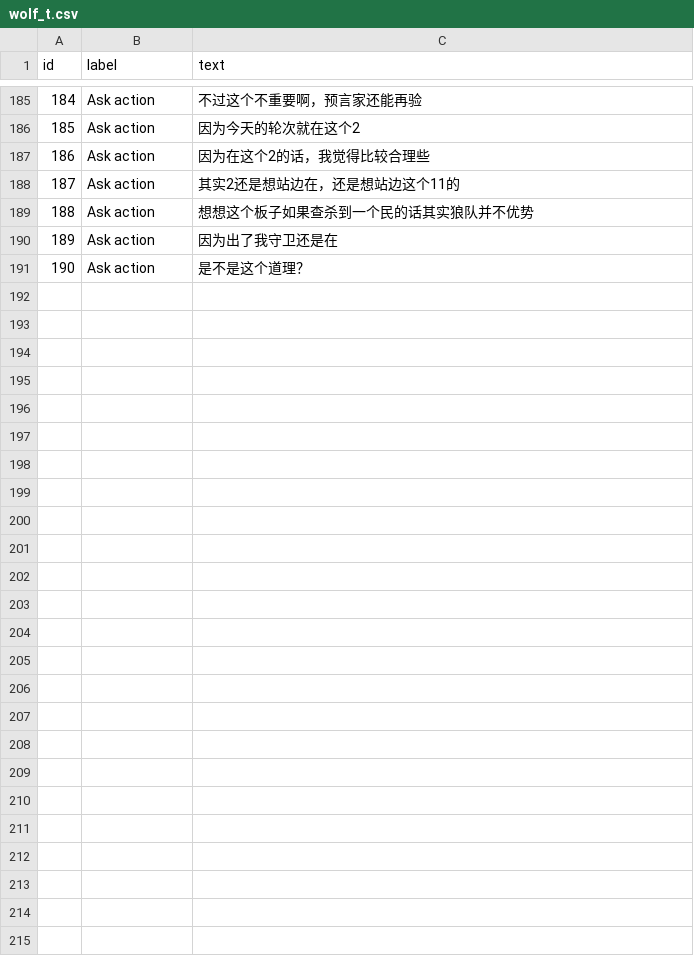
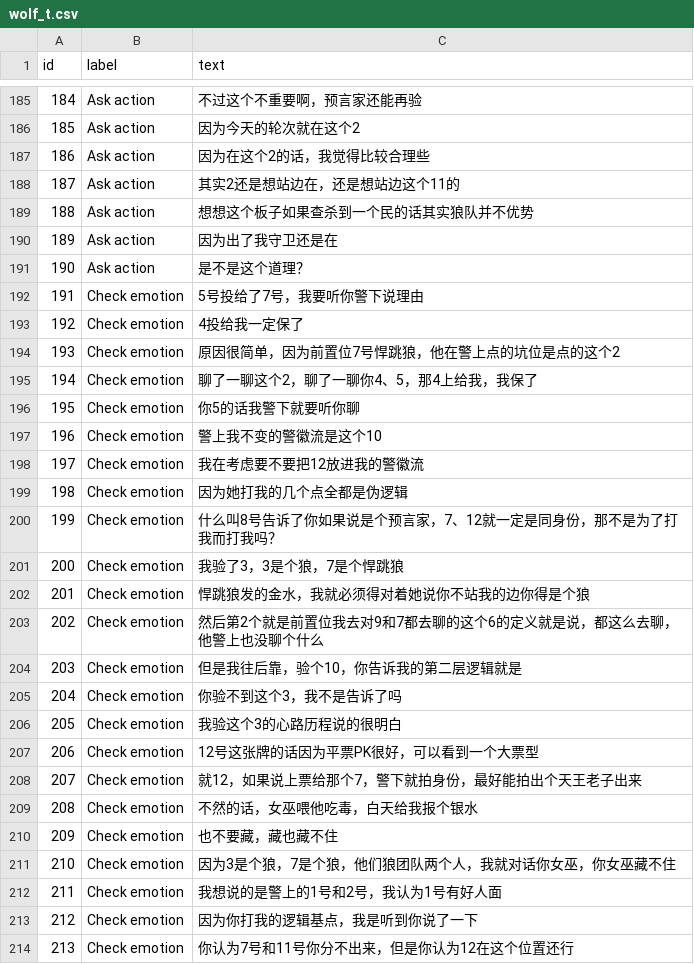
Before and after one commit to ZhangLe59151/goginBE, a CSV file: wolf_t.csv, drawn as a sheet; only a part is shown, gaps mark what is left out.

Commit message:
Update wolf_t.csv

```diff
--- a/wolf_t.csv
+++ b/wolf_t.csv
@@ -191 +191,24 @@
 "190","Ask action","是不是这个道理？"
+"191","Check emotion","5号投给了7号，我要听你警下说理由"
+"192","Check emotion","4投给我一定保了"
+"193","Check emotion","原因很简单，因为前置位7号悍跳狼，他在警上点的坑位是点的这个2"
+"194","Check emotion","聊了一聊这个2，聊了一聊你4、5，那4上给我，我保了"
+"195","Check emotion","你5的话我警下就要听你聊"
+"196","Check emotion","警上我不变的警徽流是这个10"
+"197","Check emotion","我在考虑要不要把12放进我的警徽流"
+"198","Check emotion","因为她打我的几个点全都是伪逻辑"
+"199","Check emotion","什么叫8号告诉了你如果说是个预言家，7、12就一定是同身份，那不是为了打我而打我吗？"
+"200","Check emotion","我验了3，3是个狼，7是个悍跳狼"
+"201","Check emotion","悍跳狼发的金水，我就必须得对着她说你不站我的边你得是个狼"
+"202","Check emotion","然后第2个就是前置位我去对9和7都去聊的这个6的定义就是说，都这么去聊，他警上也没聊个什么"
+"203","Check emotion","但是我往后靠，验个10，你告诉我的第二层逻辑就是"
+"204","Check emotion","你验不到这个3，我不是告诉了吗"
+"205","Check emotion","我验这个3的心路历程说的很明白"
+"206","Check emotion","12号这张牌的话因为平票PK很好，可以看到一个大票型"
+"207","Check emotion","就12，如果说上票给那个7，警下就拍身份，最好能拍出个天王老子出来"
+"208","Check emotion","不然的话，女巫喂他吃毒，白天给我报个银水"
+"209","Check emotion","也不要藏，藏也藏不住"
+"210","Check emotion","因为3是个狼，7是个狼，他们狼团队两个人，我就对话你女巫，你女巫藏不住"
+"211","Check emotion","我想说的是警上的1号和2号，我认为1号有好人面"
+"212","Check emotion","因为你打我的逻辑基点，我是听到你说了一下"
+"213","Check emotion","你认为7号和11号你分不出来，但是你认为12在这个位置还行"
```
